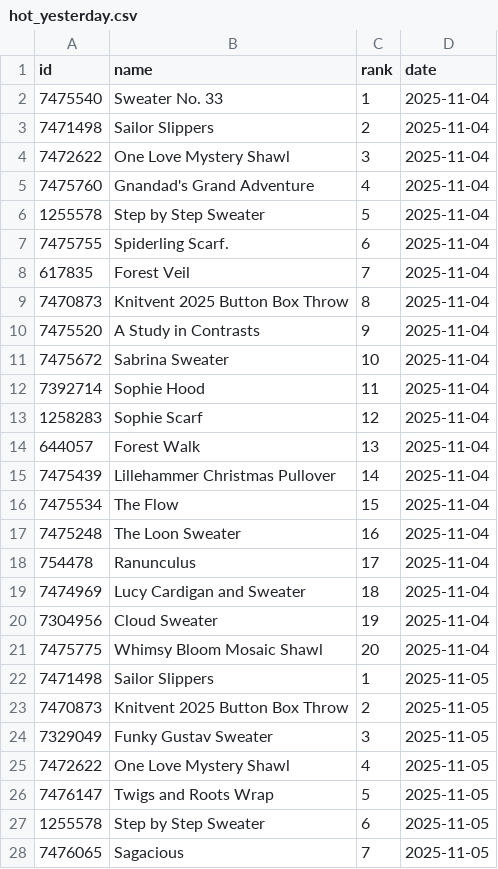
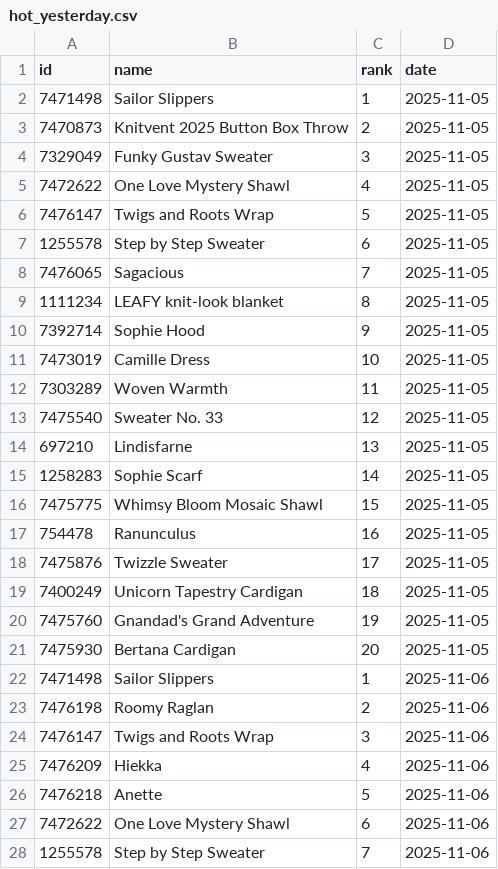
Before and after one commit to alexmcsw/ravelry-table, a CSV file: data/hot_yesterday.csv, drawn as a sheet; only a part is shown; the shorter side is filled out with more unchanged rows; removed rows and columns are numbered as before the commit, all else as after; the diff covers the shown part only; the diff names each change by its address in the sheet, - before the commit and + after, or states it on an @@ line.

```diff
--- a/data/hot_yesterday.csv
+++ b/data/hot_yesterday.csv
-row 2: 7475540 | Sweater No. 33 | 1 | 2025-11-04
-row 3: 7471498 | Sailor Slippers | 2 | 2025-11-04
-row 4: 7472622 | One Love Mystery Shawl | 3 | 2025-11-04
-row 5: 7475760 | Gnandad's Grand Adventure | 4 | 2025-11-04
-row 6: 1255578 | Step by Step Sweater | 5 | 2025-11-04
-row 7: 7475755 | Spiderling Scarf. | 6 | 2025-11-04
-row 8: 617835 | Forest Veil | 7 | 2025-11-04
-row 9: 7470873 | Knitvent 2025 Button Box Throw | 8 | 2025-11-04
-row 10: 7475520 | A Study in Contrasts | 9 | 2025-11-04
-row 11: 7475672 | Sabrina Sweater | 10 | 2025-11-04
-row 12: 7392714 | Sophie Hood | 11 | 2025-11-04
-row 13: 1258283 | Sophie Scarf | 12 | 2025-11-04
-row 14: 644057 | Forest Walk | 13 | 2025-11-04
-row 15: 7475439 | Lillehammer Christmas Pullover | 14 | 2025-11-04
-row 16: 7475534 | The Flow | 15 | 2025-11-04
-row 17: 7475248 | The Loon Sweater | 16 | 2025-11-04
-row 18: 754478 | Ranunculus | 17 | 2025-11-04
-row 19: 7474969 | Lucy Cardigan and Sweater | 18 | 2025-11-04
-row 20: 7304956 | Cloud Sweater | 19 | 2025-11-04
-row 21: 7475775 | Whimsy Bloom Mosaic Shawl | 20 | 2025-11-04
```
Also changed, not shown: 20 added rows elsewhere in this file.
